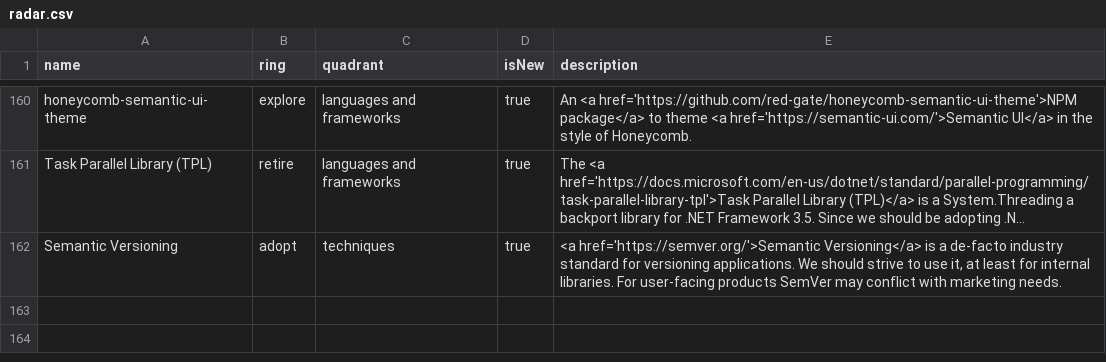
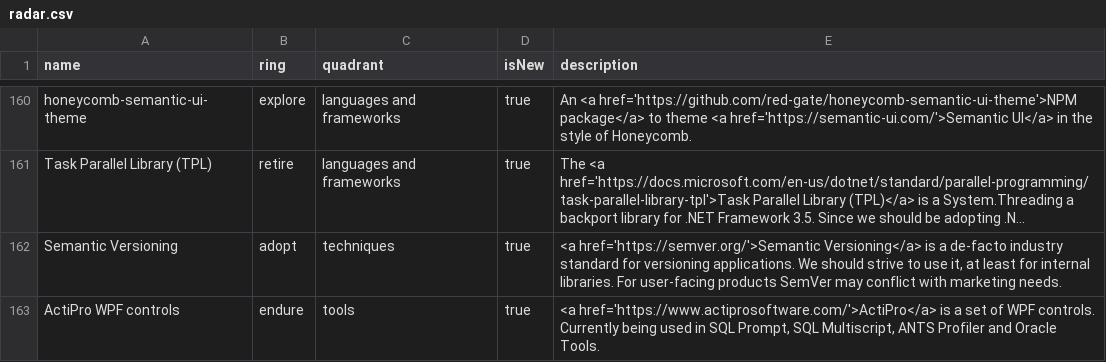
Before and after one commit to red-gate/Tech-Radar, a CSV file: radar.csv, drawn as a sheet; only a part is shown, gaps mark what is left out; long unchanged cells end in …; the diff names each change by its address in the sheet, - before the commit and + after, or states it on an @@ line.

Commit message:
Add ActiPro

```diff
--- a/radar.csv
+++ b/radar.csv
+row 163: ActiPro WPF controls | endure | tools | true | <a href='https://www.actiprosoftware.com/'>ActiPro</a> is a set of WPF controls. Currently being used in SQL Prompt, SQL Multiscript, ANTS Profiler and Oracle Tools.
```
